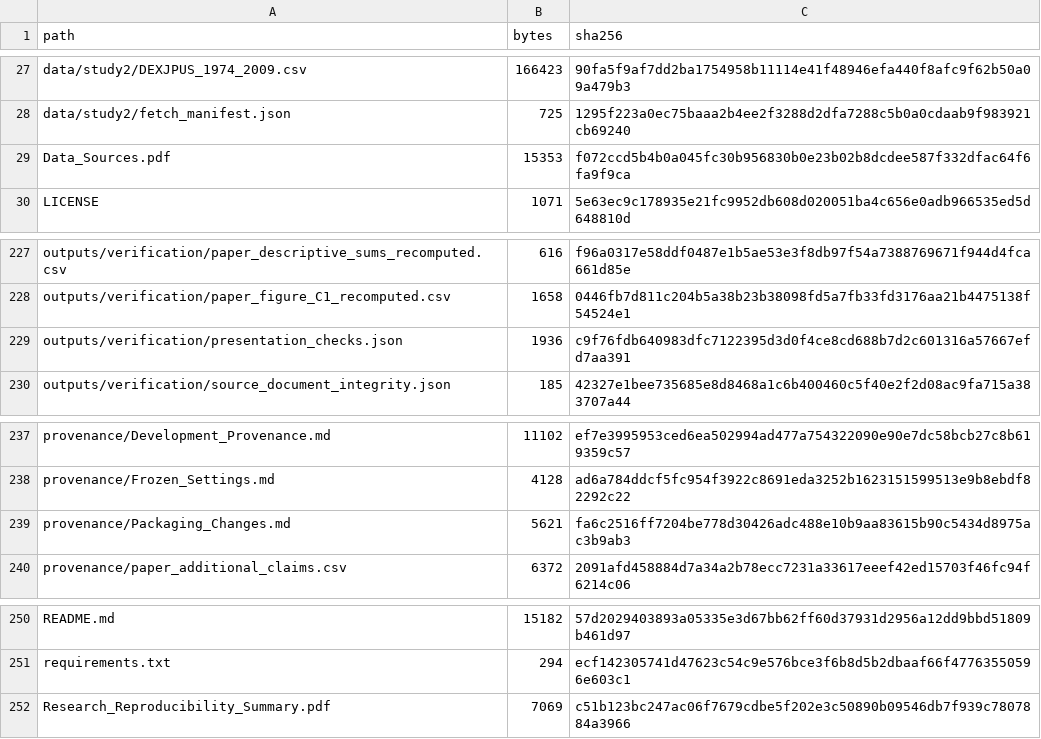
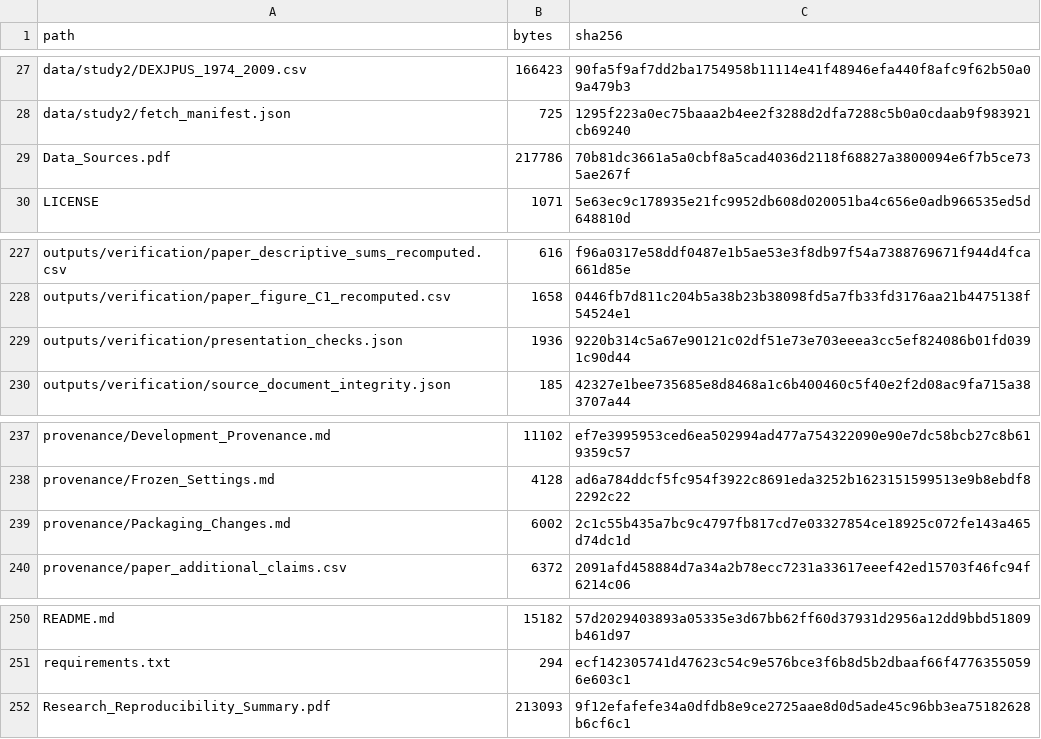
Before and after one commit to sheyung21-crypto/var-es-dynamic-joint-calibration, a CSV file: MANIFEST_SHA256.csv, drawn as a sheet; only a part is shown, gaps mark what is left out.

Commit message:
Rewrite the data sources and reproducibility summary documents

```diff
--- a/MANIFEST_SHA256.csv
+++ b/MANIFEST_SHA256.csv
@@ -28,3 +28,3 @@ data/study2/DEXJPUS_1974_2009.csv,166423,90fa5f9af7dd2ba1754958b11114e41f48946ef
 data/study2/fetch_manifest.json,725,1295f223a0ec75baaa2b4ee2f3288d2dfa7288c5b0a0cdaab9f983921cb69240
-Data_Sources.pdf,15353,f072ccd5b4b0a045fc30b956830b0e23b02b8dcdee587f332dfac64f6fa9f9ca
+Data_Sources.pdf,217786,70b81dc3661a5a0cbf8a5cad4036d2118f68827a3800094e6f7b5ce735ae267f
 LICENSE,1071,5e63ec9c178935e21fc9952db608d020051ba4c656e0adb966535ed5d648810d
@@ -228,3 +228,3 @@ outputs/verification/paper_descriptive_sums_recomputed.csv,616,f96a0317e58ddf048
 outputs/verification/paper_figure_C1_recomputed.csv,1658,0446fb7d811c204b5a38b23b38098fd5a7fb33fd3176aa21b4475138f54524e1
-outputs/verification/presentation_checks.json,1936,c9f76fdb640983dfc7122395d3d0f4ce8cd688b7d2c601316a57667efd7aa391
+outputs/verification/presentation_checks.json,1936,9220b314c5a67e90121c02df51e73e703eeea3cc5ef824086b01fd0391c90d44
 outputs/verification/source_document_integrity.json,185,42327e1bee735685e8d8468a1c6b400460c5f40e2f2d08ac9fa715a383707a44
@@ -238,3 +238,3 @@ provenance/Development_Provenance.md,11102,ef7e3995953ced6ea502994ad477a75432209
 provenance/Frozen_Settings.md,4128,ad6a784ddcf5fc954f3922c8691eda3252b1623151599513e9b8ebdf82292c22
-provenance/Packaging_Changes.md,5621,fa6c2516ff7204be778d30426adc488e10b9aa83615b90c5434d8975ac3b9ab3
+provenance/Packaging_Changes.md,6002,2c1c55b435a7bc9c4797fb817cd7e03327854ce18925c072fe143a465d74dc1d
 provenance/paper_additional_claims.csv,6372,2091afd458884d7a34a2b78ecc7231a33617eeef42ed15703f46fc94f6214c06
@@ -251,2 +251,2 @@ README.md,15182,57d2029403893a05335e3d67bb62ff60d37931d2956a12dd9bbd51809b461d97
 requirements.txt,294,ecf142305741d47623c54c9e576bce3f6b8d5b2dbaaf66f47763550596e603c1
-Research_Reproducibility_Summary.pdf,7069,c51b123bc247ac06f7679cdbe5f202e3c50890b09546db7f939c7807884a3966
+Research_Reproducibility_Summary.pdf,213093,9f12efafefe34a0dfdb8e9ce2725aae8d0d5ade45c96bb3ea75182628b6cf6c1
```
Also changed, not shown: 4 other files.
